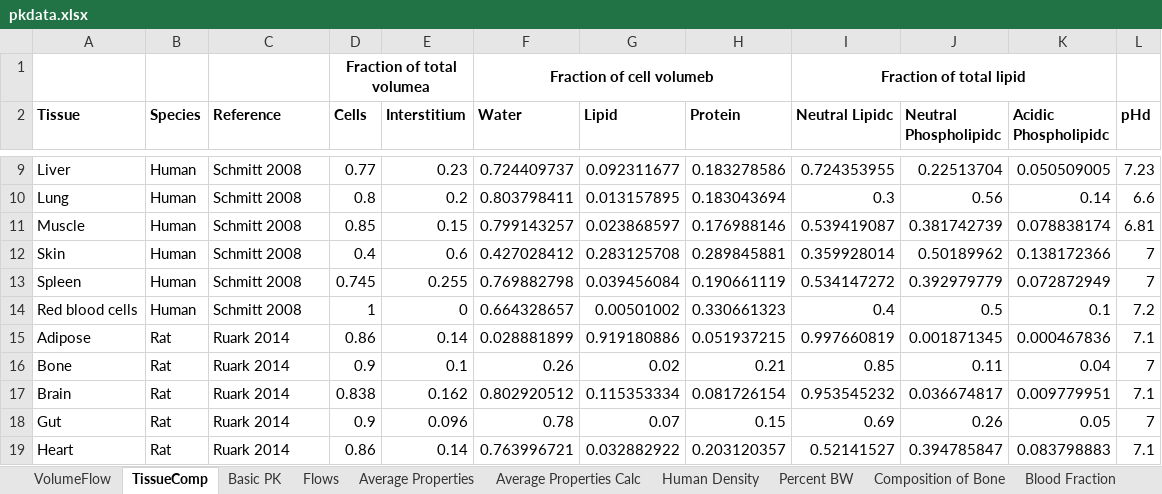
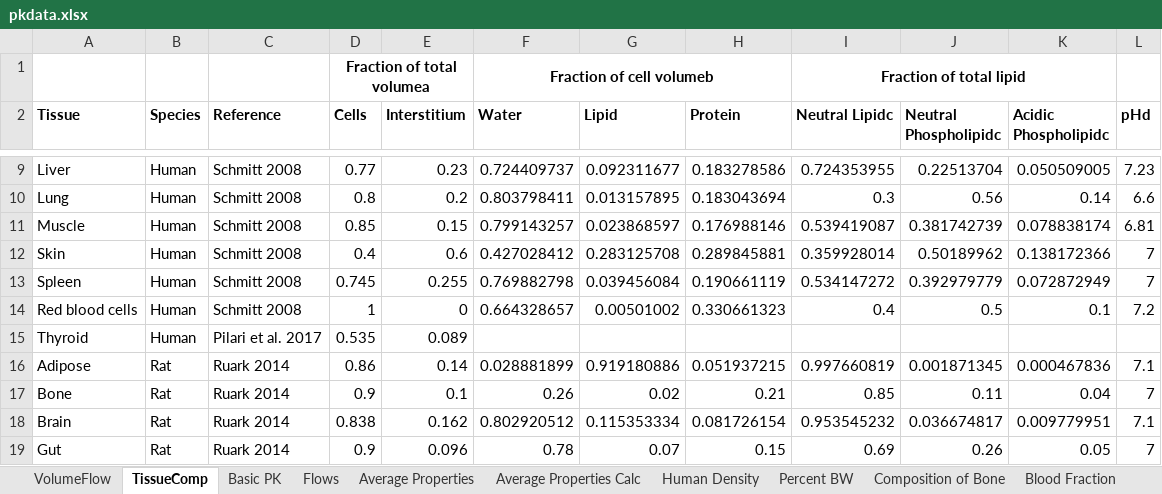
Before and after one commit to USEPA/CompTox-ExpoCast-httk, an Excel workbook: pkdata.xlsx, sheet TissueComp, drawn as a sheet; only a part is shown, gaps mark what is left out; the shorter side is filled out with more unchanged rows; values as stored, in another font and other column widths than the file's, no borders; the diff names each change by its address in the sheet, - before the commit and + after, or states it on an @@ line.

Commit message:
Begin adding thyroid pk data sent from Katie Paul-Friedman (Pilari et al. 2017).

```diff
--- a/pkdata.xlsx (sheet TissueComp)
+++ b/pkdata.xlsx (sheet TissueComp)
+row 15: Thyroid | Human | Pilari et al. 2017 | 0.535 | 0.089
```
Also changed, not shown: formulas that keep their value.
